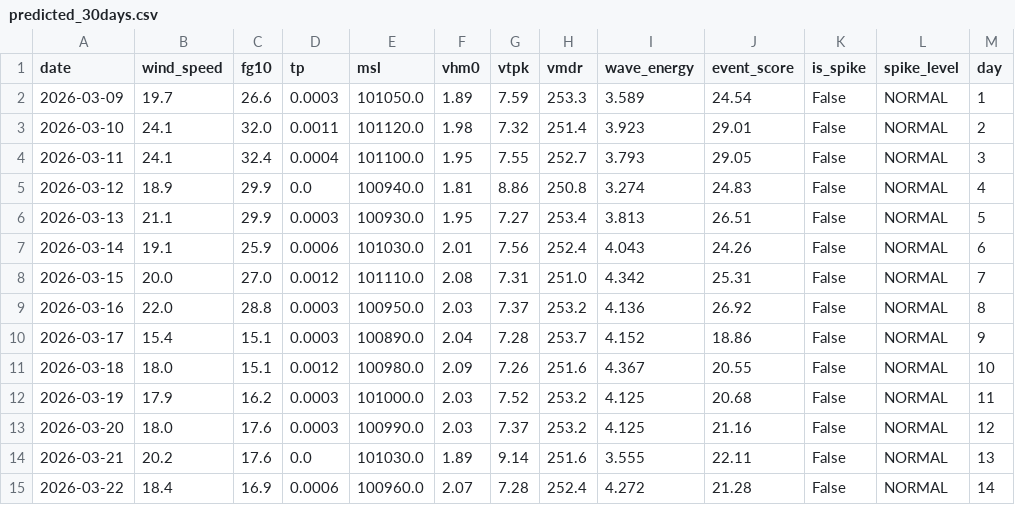
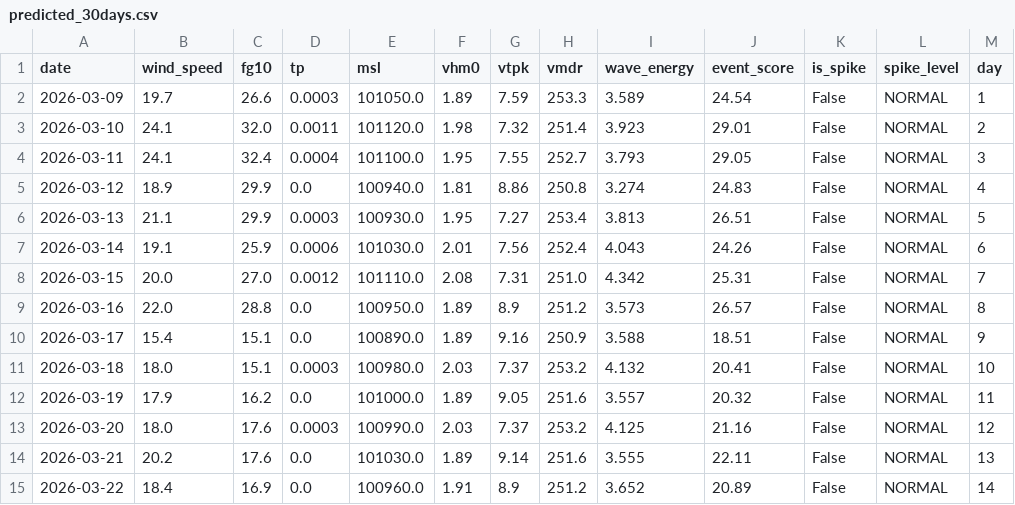
Before and after one commit to ThimalkaCosta/coastalai, a CSV file: short-term component/data_cache/output_forecasts/predicted_30days.csv, drawn as a sheet; only a part is shown; the diff covers the shown part only.

```diff
--- a/short-term component/data_cache/output_forecasts/predicted_30days.csv
+++ b/short-term component/data_cache/output_forecasts/predicted_30days.csv
@@ -8,8 +8,8 @@ date,wind_speed,fg10,tp,msl,vhm0,vtpk,vmdr,wave_energy,event_score,is_spike,spik
 2026-03-15,20.0,27.0,0.0012,101110.0,2.08,7.31,251.0,4.342,25.31,False,NORMAL,7
-2026-03-16,22.0,28.8,0.0003,100950.0,2.03,7.37,253.2,4.136,26.92,False,NORMAL,8
-2026-03-17,15.4,15.1,0.0003,100890.0,2.04,7.28,253.7,4.152,18.86,False,NORMAL,9
-2026-03-18,18.0,15.1,0.0012,100980.0,2.09,7.26,251.6,4.367,20.55,False,NORMAL,10
-2026-03-19,17.9,16.2,0.0003,101000.0,2.03,7.52,253.2,4.125,20.68,False,NORMAL,11
+2026-03-16,22.0,28.8,0.0,100950.0,1.89,8.9,251.2,3.573,26.57,False,NORMAL,8
+2026-03-17,15.4,15.1,0.0,100890.0,1.89,9.16,250.9,3.588,18.51,False,NORMAL,9
+2026-03-18,18.0,15.1,0.0003,100980.0,2.03,7.37,253.2,4.132,20.41,False,NORMAL,10
+2026-03-19,17.9,16.2,0.0,101000.0,1.89,9.05,251.6,3.557,20.32,False,NORMAL,11
 2026-03-20,18.0,17.6,0.0003,100990.0,2.03,7.37,253.2,4.125,21.16,False,NORMAL,12
 2026-03-21,20.2,17.6,0.0,101030.0,1.89,9.14,251.6,3.555,22.11,False,NORMAL,13
-2026-03-22,18.4,16.9,0.0006,100960.0,2.07,7.28,252.4,4.272,21.28,False,NORMAL,14
+2026-03-22,18.4,16.9,0.0,100960.0,1.91,8.9,251.2,3.652,20.89,False,NORMAL,14
```
Also changed, not shown: 133 edited cells elsewhere in this file, short-term component/data_cache/output_forecasts/spike_summary.csv, 7 other files.
